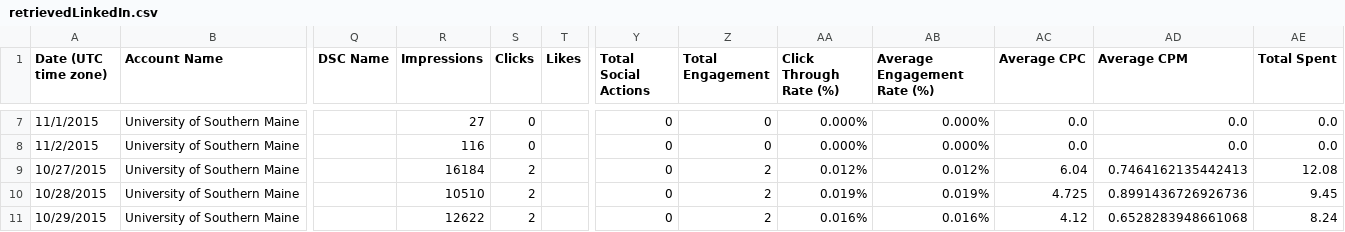
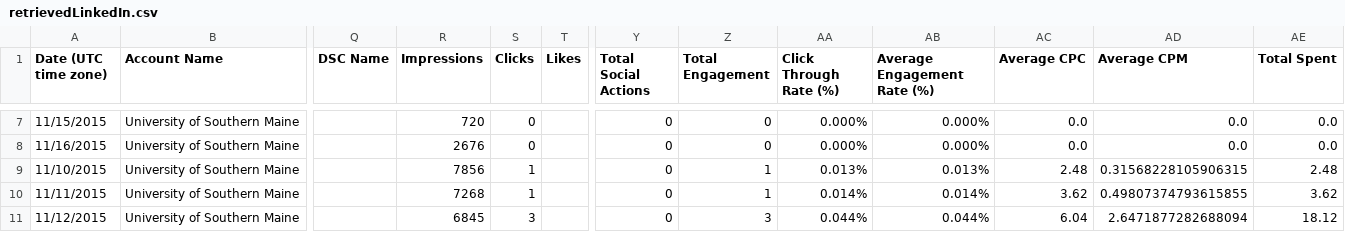
Before and after one commit to crgrass/analytics-cmdline-sample, a CSV file: retrievedLinkedIn.csv, drawn as a sheet; only a part is shown, gaps mark what is left out; the diff covers the shown part only; the diff names each change by its address in the sheet, - before the commit and + after, or states it on an @@ line.

```diff
--- a/retrievedLinkedIn.csv
+++ b/retrievedLinkedIn.csv
-A7 (Date (UTC time zone)): 11/1/2015
+A7 (Date (UTC time zone)): 11/15/2015
-R7 (Impressions): 27
+R7 (Impressions): 720
-A8 (Date (UTC time zone)): 11/2/2015
+A8 (Date (UTC time zone)): 11/16/2015
-R8 (Impressions): 116
+R8 (Impressions): 2676
-A9 (Date (UTC time zone)): 10/27/2015
+A9 (Date (UTC time zone)): 11/10/2015
-R9 (Impressions): 16184
+R9 (Impressions): 7856
-S9:S10 (Clicks): 2
+S9:S10 (Clicks): 1
-Z9:Z10 (Total Engagement): 2
+Z9:Z10 (Total Engagement): 1
-AA9 (Click Through Rate (%)): 0.012%
+AA9 (Click Through Rate (%)): 0.013%
-AB9 (Average Engagement Rate (%)): 0.012%
+AB9 (Average Engagement Rate (%)): 0.013%
-AC9 (Average CPC): 6.04
+AC9 (Average CPC): 2.48
-AD9 (Average CPM): 0.7464162135442413
+AD9 (Average CPM): 0.31568228105906315
-AE9 (Total Spent): 12.08
+AE9 (Total Spent): 2.48
-A10 (Date (UTC time zone)): 10/28/2015
+A10 (Date (UTC time zone)): 11/11/2015
-R10 (Impressions): 10510
+R10 (Impressions): 7268
-AA10 (Click Through Rate (%)): 0.019%
+AA10 (Click Through Rate (%)): 0.014%
-AB10 (Average Engagement Rate (%)): 0.019%
+AB10 (Average Engagement Rate (%)): 0.014%
-AC10 (Average CPC): 4.725
+AC10 (Average CPC): 3.62
-AD10 (Average CPM): 0.8991436726926736
+AD10 (Average CPM): 0.49807374793615855
-AE10 (Total Spent): 9.45
+AE10 (Total Spent): 3.62
-A11 (Date (UTC time zone)): 10/29/2015
+A11 (Date (UTC time zone)): 11/12/2015
-R11 (Impressions): 12622
+R11 (Impressions): 6845
-S11 (Clicks): 2
+S11 (Clicks): 3
-Z11 (Total Engagement): 2
+Z11 (Total Engagement): 3
-AA11 (Click Through Rate (%)): 0.016%
+AA11 (Click Through Rate (%)): 0.044%
-AB11 (Average Engagement Rate (%)): 0.016%
+AB11 (Average Engagement Rate (%)): 0.044%
-AC11 (Average CPC): 4.12
+AC11 (Average CPC): 6.04
-AD11 (Average CPM): 0.6528283948661068
+AD11 (Average CPM): 2.6471877282688094
-AE11 (Total Spent): 8.24
+AE11 (Total Spent): 18.12
```
Also changed, not shown: 81 edited cells elsewhere in this file, retrievedTwitter.csv, 2 other files.
